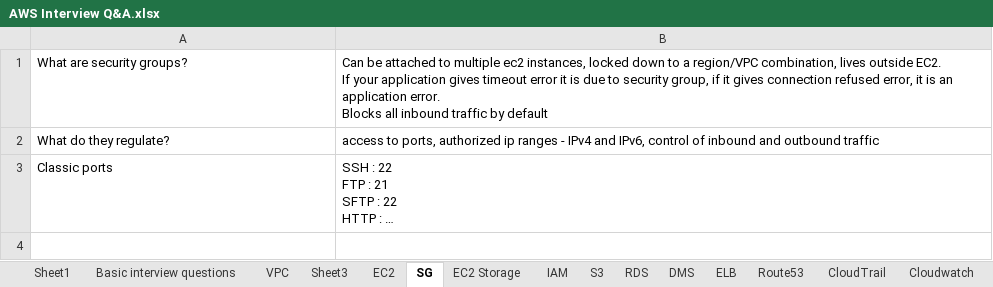
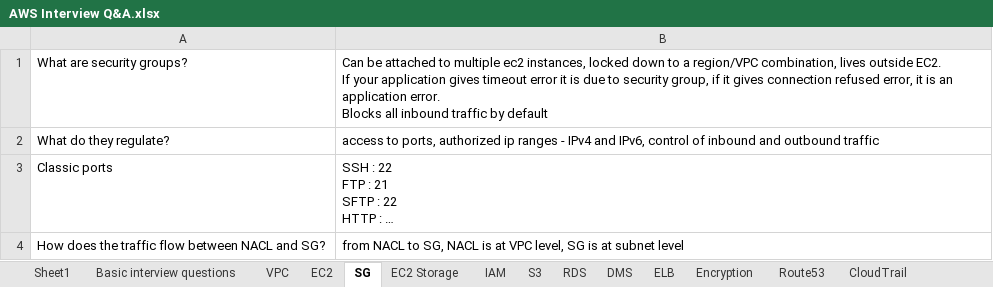
Before and after one commit to JankiVyas/Interview-Questions, an Excel workbook: AWS Interview Q&A.xlsx, sheet SG, drawn as a sheet; long unchanged cells end in …; values as stored, in another font and other column widths than the file's, no borders; the diff names each change by its address in the sheet, - before the commit and + after, or states it on an @@ line.

```diff
--- a/AWS Interview Q&A.xlsx (sheet SG)
+++ b/AWS Interview Q&A.xlsx (sheet SG)
+row 4: How does the traffic flow between NACL and SG? | from NACL to SG, NACL is at VPC level, SG is at subnet level
```
Also changed, not shown: sheet Sheet1, sheet Encryption, sheet OpsWorks, sheet Route53, sheet IAM, sheet EC2 Storage, 7 more sheets, other sheet tabs, 5 other files.
